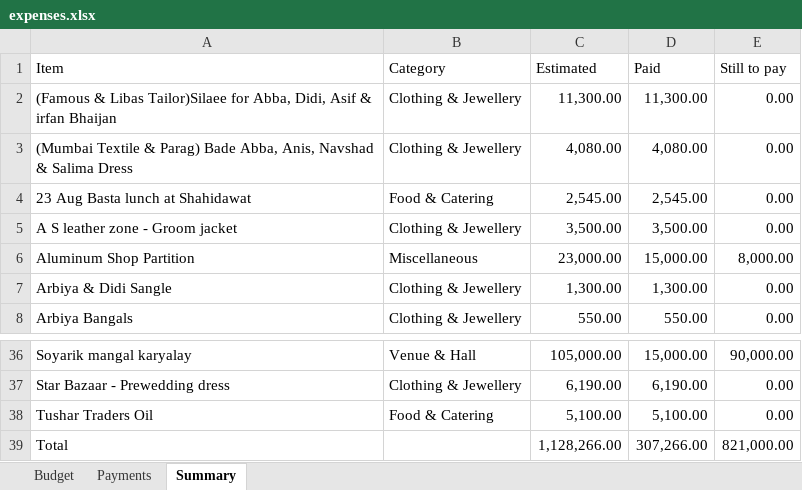
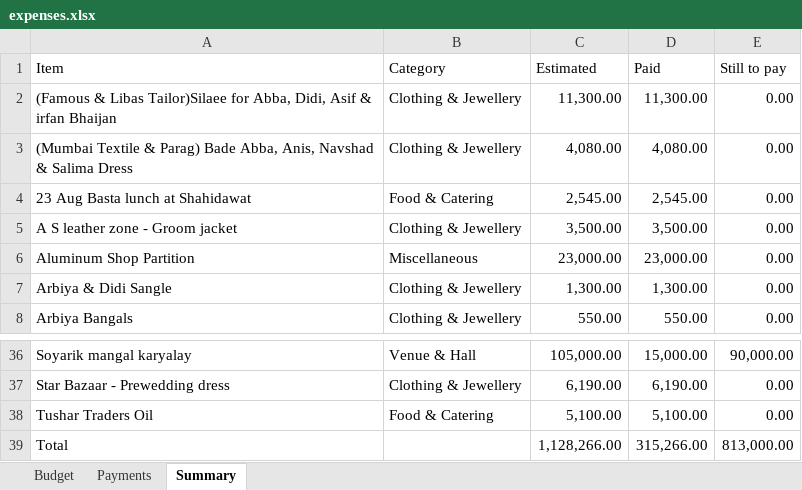
Before and after one commit to Asif-Nice/poc-track-expenses, an Excel workbook: data/expenses.xlsx, sheet Summary, drawn as a sheet; only a part is shown, gaps mark what is left out; values as stored, in another font and other column widths than the file's, no borders; the diff names each change by its address in the sheet, - before the commit and + after, or states it on an @@ line.

```diff
--- a/data/expenses.xlsx (sheet Summary)
+++ b/data/expenses.xlsx (sheet Summary)
-D6 (Paid): 15,000.00
+D6 (Paid): 23,000.00
-E6 (Still to pay): 8,000.00
+E6 (Still to pay): 0.00
-D39 (Paid): 307,266.00
+D39 (Paid): 315,266.00
-E39 (Still to pay): 821,000.00
+E39 (Still to pay): 813,000.00
```
Also changed, not shown: sheet Payments.
